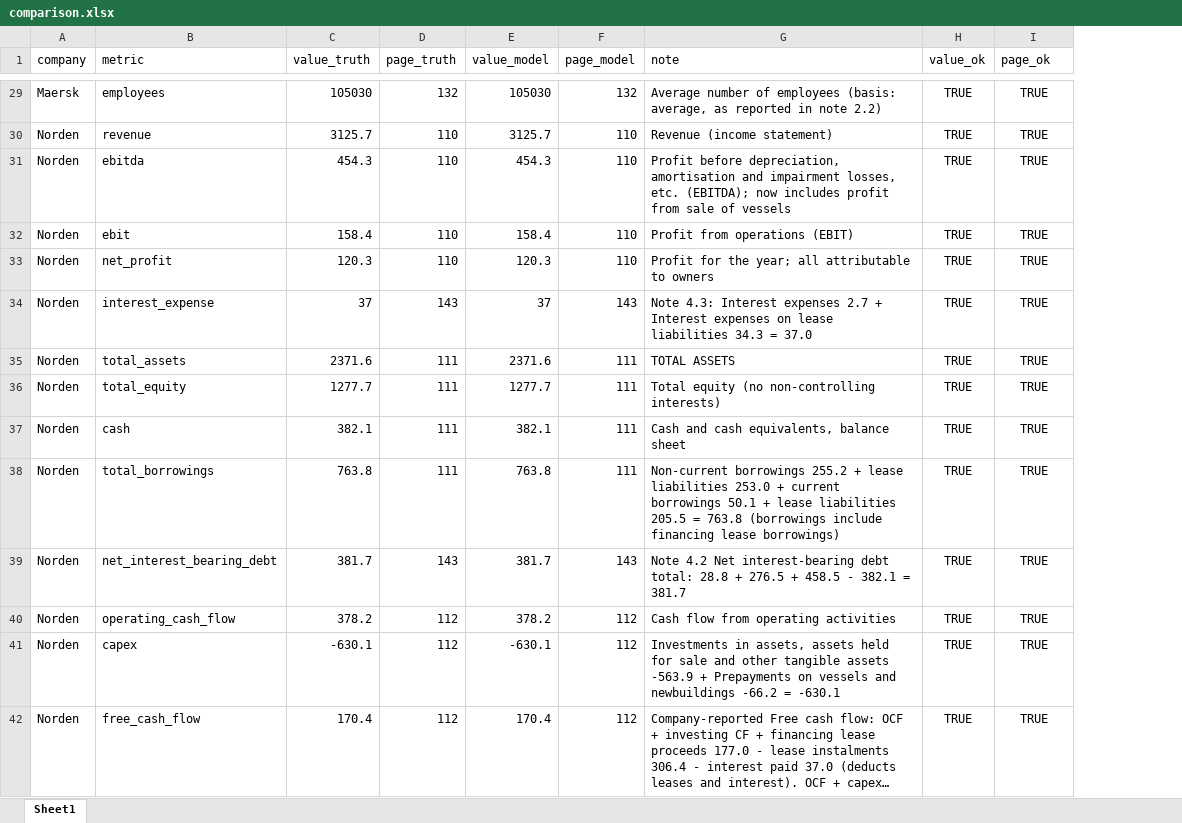
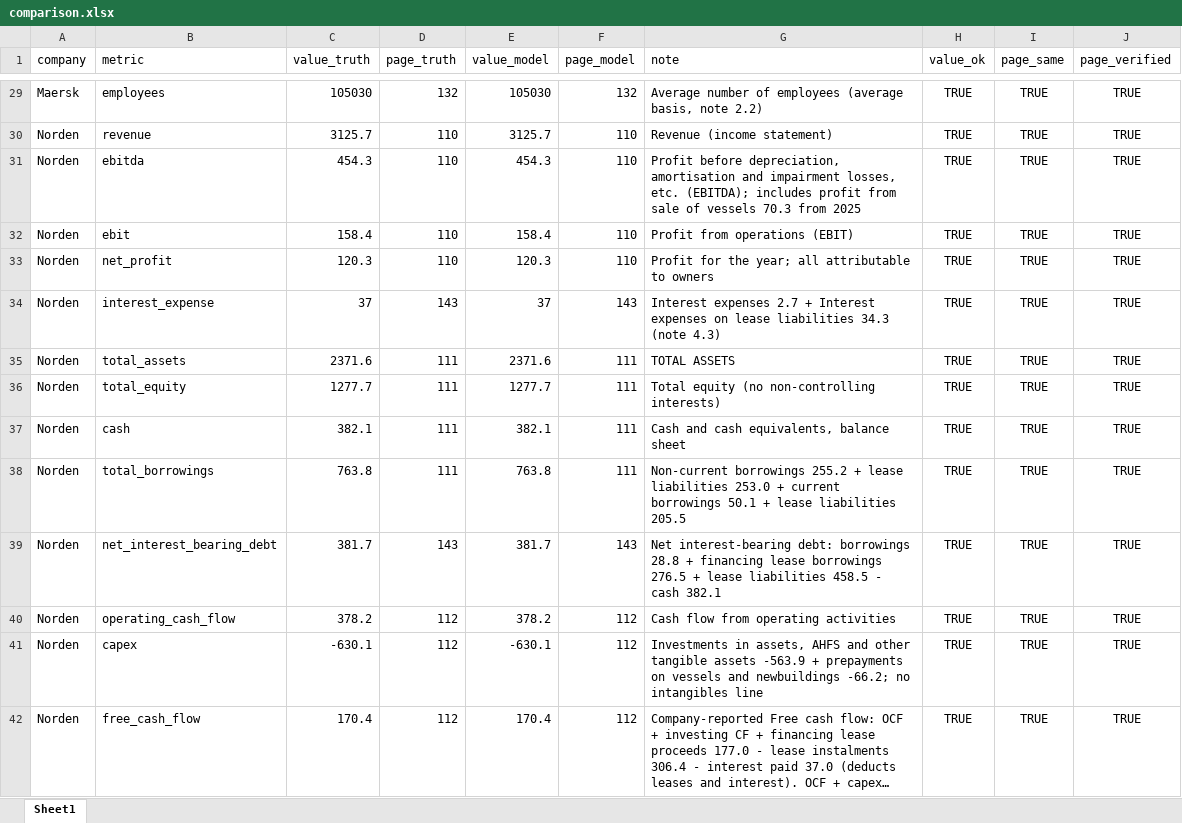
Before and after one commit to tianjiaowei0423-commits/annual-report-analyzer, an Excel workbook: output/comparison.xlsx, sheet Sheet1, drawn as a sheet; only a part is shown, gaps mark what is left out; long unchanged cells end in …; values as stored, in another font and other column widths than the file's, no borders; the diff covers the shown part only; the diff names each change by its address in the sheet, - before the commit and + after, or states it on an @@ line.

Commit message:
TORM unseen-company test; skip note pages for main statements; compare verifies cited pages

```diff
--- a/output/comparison.xlsx (sheet Sheet1)
+++ b/output/comparison.xlsx (sheet Sheet1)
+column J (page_verified), rows 29-42: all TRUE
-I1: page_ok
+I1: page_same
-G29 (note): …of employees (basis: average, as reported in note 2.2)
+G29 (note): …of employees (average basis, note 2.2)
-G31 (note): …etc. (EBITDA); now includes profit from sale of vessels
+G31 (note): …etc. (EBITDA); includes profit from sale of vessels 70.3 from 2025
-G34 (note): Note 4.3: Interest expenses 2.7 + Interest expenses on lease liabilities 34.3 = 37.0
+G34 (note): Interest expenses 2.7 + Interest expenses on lease liabilities 34.3 (note 4.3)
-G38 (note): …liabilities 205.5 = 763.8 (borrowings include financing lease borrowings)
+G38 (note): …liabilities 205.5
-G39 (note): Note 4.2 Net interest-bearing debt total: 28.8 + 276.5 + 458.5 - 382.1 = 381.7
+G39 (note): Net interest-bearing debt: borrowings 28.8 + financing lease borrowings 276.5 + lease liabilities 458.5 - cash 382.1
-G41 (note): …in assets, assets held for sale and other tangible assets -563.9 + Prepayments on vessels and newbuildings -66.2 = -630.1
+G41 (note): …in assets, AHFS and other tangible assets -563.9 + prepayments on vessels and newbuildings -66.2; no intangibles line
```
Also changed, not shown: 14 added rows and 16 edited cells elsewhere in this sheet, data/ground_truth.xlsx, 6 other files.
